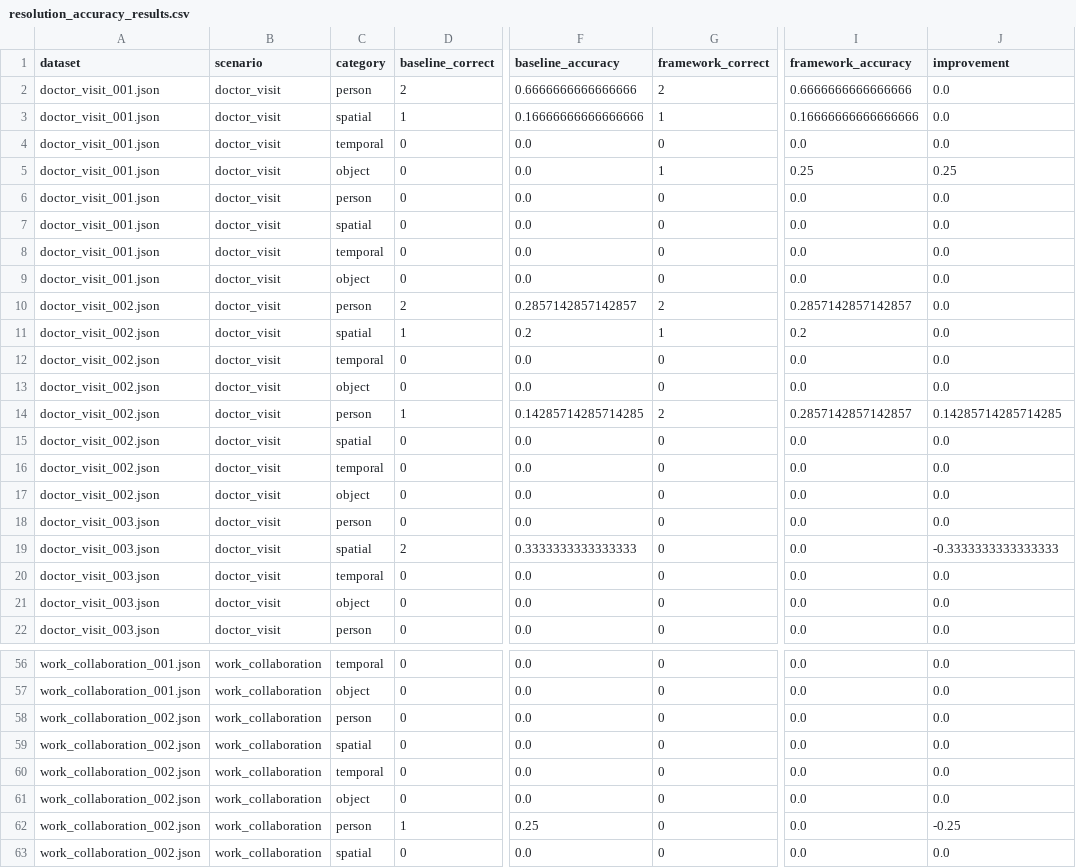
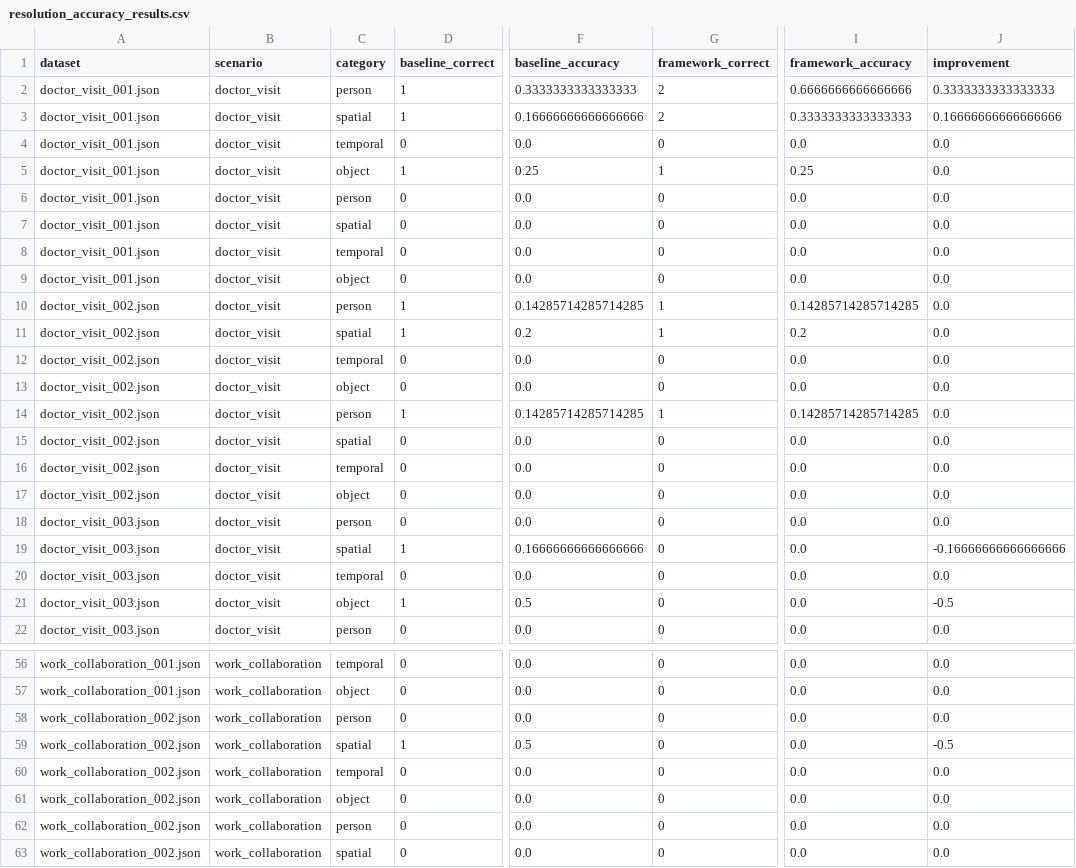
Before and after one commit to tanmay-1srivastava/lexicon-framework, a CSV file: evaluation/results/resolution_accuracy_results.csv, drawn as a sheet; only a part is shown, gaps mark what is left out; the diff covers the shown part only; the diff names each change by its address in the sheet, - before the commit and + after, or states it on an @@ line.

```diff
--- a/evaluation/results/resolution_accuracy_results.csv
+++ b/evaluation/results/resolution_accuracy_results.csv
-D2 (baseline_correct): 2
+D2 (baseline_correct): 1
-F2 (baseline_accuracy): 0.6666666666666666
+F2 (baseline_accuracy): 0.3333333333333333
-J2 (improvement): 0.0
+J2 (improvement): 0.3333333333333333
-G3 (framework_correct): 1
+G3 (framework_correct): 2
-I3 (framework_accuracy): 0.16666666666666666
+I3 (framework_accuracy): 0.3333333333333333
-J3 (improvement): 0.0
+J3 (improvement): 0.16666666666666666
-D5 (baseline_correct): 0
+D5 (baseline_correct): 1
-F5 (baseline_accuracy): 0.0
+F5 (baseline_accuracy): 0.25
-J5 (improvement): 0.25
+J5 (improvement): 0.0
-D10 (baseline_correct): 2
+D10 (baseline_correct): 1
-F10 (baseline_accuracy): 0.2857142857142857
+F10 (baseline_accuracy): 0.14285714285714285
-G10 (framework_correct): 2
+G10 (framework_correct): 1
-I10 (framework_accuracy): 0.2857142857142857
+I10 (framework_accuracy): 0.14285714285714285
-G14 (framework_correct): 2
+G14 (framework_correct): 1
-I14 (framework_accuracy): 0.2857142857142857
+I14 (framework_accuracy): 0.14285714285714285
-J14 (improvement): 0.14285714285714285
+J14 (improvement): 0.0
-D19 (baseline_correct): 2
+D19 (baseline_correct): 1
-F19 (baseline_accuracy): 0.3333333333333333
+F19 (baseline_accuracy): 0.16666666666666666
-J19 (improvement): -0.3333333333333333
+J19 (improvement): -0.16666666666666666
-D21 (baseline_correct): 0
+D21 (baseline_correct): 1
-F21 (baseline_accuracy): 0.0
+F21 (baseline_accuracy): 0.5
-J21 (improvement): 0.0
+J21 (improvement): -0.5
-D59 (baseline_correct): 0
+D59 (baseline_correct): 1
-F59 (baseline_accuracy): 0.0
+F59 (baseline_accuracy): 0.5
-J59 (improvement): 0.0
+J59 (improvement): -0.5
-D62 (baseline_correct): 1
+D62 (baseline_correct): 0
-F62 (baseline_accuracy): 0.25
+F62 (baseline_accuracy): 0.0
-J62 (improvement): -0.25
+J62 (improvement): 0.0
```
Also changed, not shown: 18 edited cells elsewhere in this file, evaluation/results/query_filtering_results.csv, 41 other files.
